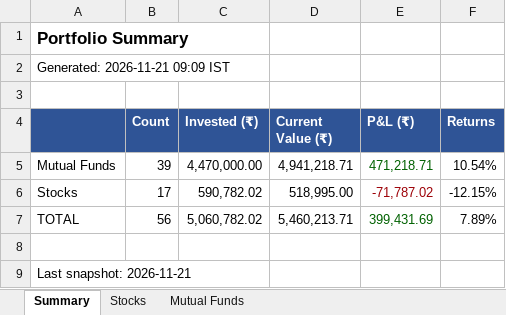
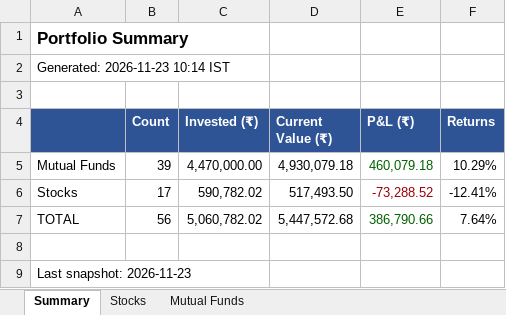
Before and after one commit to greenteamz/track_fin, an Excel workbook: portfolio_report.xlsx, sheet Summary, drawn as a sheet; values as stored, in another font and other column widths than the file's, no borders; the diff names each change by its address in the sheet, - before the commit and + after, or states it on an @@ line.

```diff
--- a/portfolio_report.xlsx (sheet Summary)
+++ b/portfolio_report.xlsx (sheet Summary)
-A2: Generated: 2026-11-21 09:09 IST
+A2: Generated: 2026-11-23 10:14 IST
-D5 (Current Value (₹)): 4,941,218.71
+D5 (Current Value (₹)): 4,930,079.18
-E5 (P&L (₹)): 471,218.71
+E5 (P&L (₹)): 460,079.18
-F5 (Returns): 10.54%
+F5 (Returns): 10.29%
-D6 (Current Value (₹)): 518,995.00
+D6 (Current Value (₹)): 517,493.50
-E6 (P&L (₹)): -71,787.02
+E6 (P&L (₹)): -73,288.52
-F6 (Returns): -12.15%
+F6 (Returns): -12.41%
-D7 (Current Value (₹)): 5,460,213.71
+D7 (Current Value (₹)): 5,447,572.68
-E7 (P&L (₹)): 399,431.69
+E7 (P&L (₹)): 386,790.66
-F7 (Returns): 7.89%
+F7 (Returns): 7.64%
-A9: Last snapshot: 2026-11-21
+A9: Last snapshot: 2026-11-23
```
Also changed, not shown: sheet Stocks, sheet Mutual Funds.
